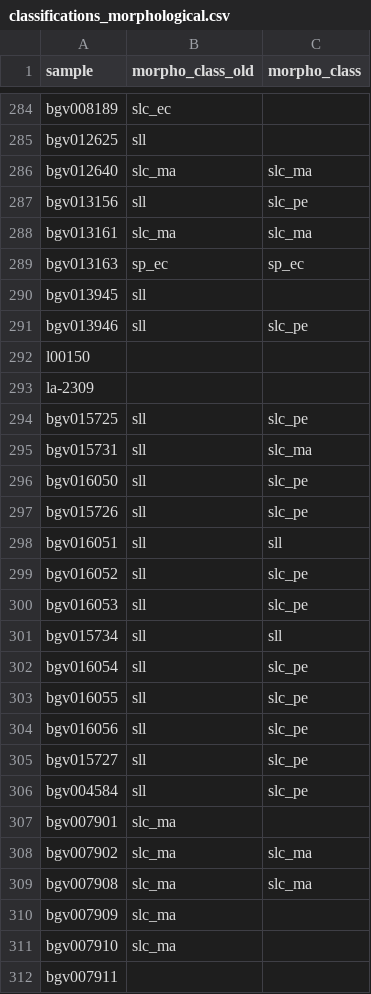
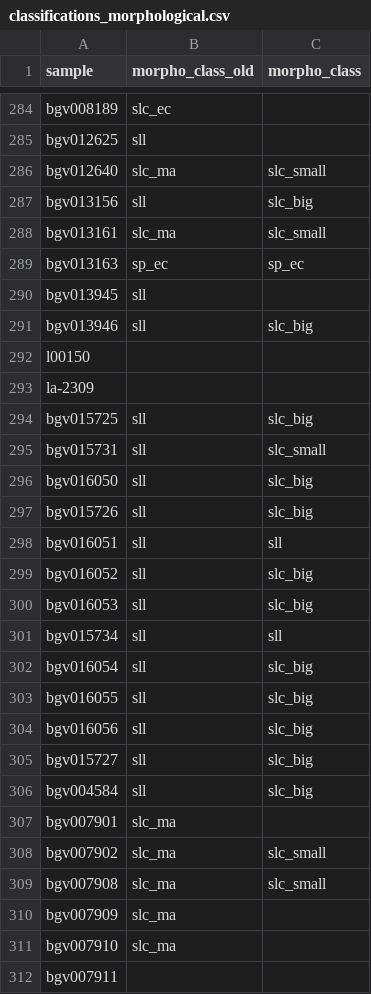
Before and after one commit to bioinfcomav/tomato_haplotype_paper_old, a CSV file: classifications_morphological.csv, drawn as a sheet; only a part is shown, gaps mark what is left out; the diff covers the shown part only.

```diff
--- a/classifications_morphological.csv
+++ b/classifications_morphological.csv
@@ -285,26 +285,26 @@ bgv008189,slc_ec,
 bgv012625,sll,
-bgv012640,slc_ma,slc_ma
-bgv013156,sll,slc_pe
-bgv013161,slc_ma,slc_ma
+bgv012640,slc_ma,slc_small
+bgv013156,sll,slc_big
+bgv013161,slc_ma,slc_small
 bgv013163,sp_ec,sp_ec
 bgv013945,sll,
-bgv013946,sll,slc_pe
+bgv013946,sll,slc_big
 l00150,,
 la-2309,,
-bgv015725,sll,slc_pe
-bgv015731,sll,slc_ma
-bgv016050,sll,slc_pe
-bgv015726,sll,slc_pe
+bgv015725,sll,slc_big
+bgv015731,sll,slc_small
+bgv016050,sll,slc_big
+bgv015726,sll,slc_big
 bgv016051,sll,sll
-bgv016052,sll,slc_pe
-bgv016053,sll,slc_pe
+bgv016052,sll,slc_big
+bgv016053,sll,slc_big
 bgv015734,sll,sll
-bgv016054,sll,slc_pe
-bgv016055,sll,slc_pe
-bgv016056,sll,slc_pe
-bgv015727,sll,slc_pe
-bgv004584,sll,slc_pe
+bgv016054,sll,slc_big
+bgv016055,sll,slc_big
+bgv016056,sll,slc_big
+bgv015727,sll,slc_big
+bgv004584,sll,slc_big
 bgv007901,slc_ma,
-bgv007902,slc_ma,slc_ma
-bgv007908,slc_ma,slc_ma
+bgv007902,slc_ma,slc_small
+bgv007908,slc_ma,slc_small
 bgv007909,slc_ma,
```
Also changed, not shown: 102 edited cells elsewhere in this file, classifications.csv, 15 other files.
